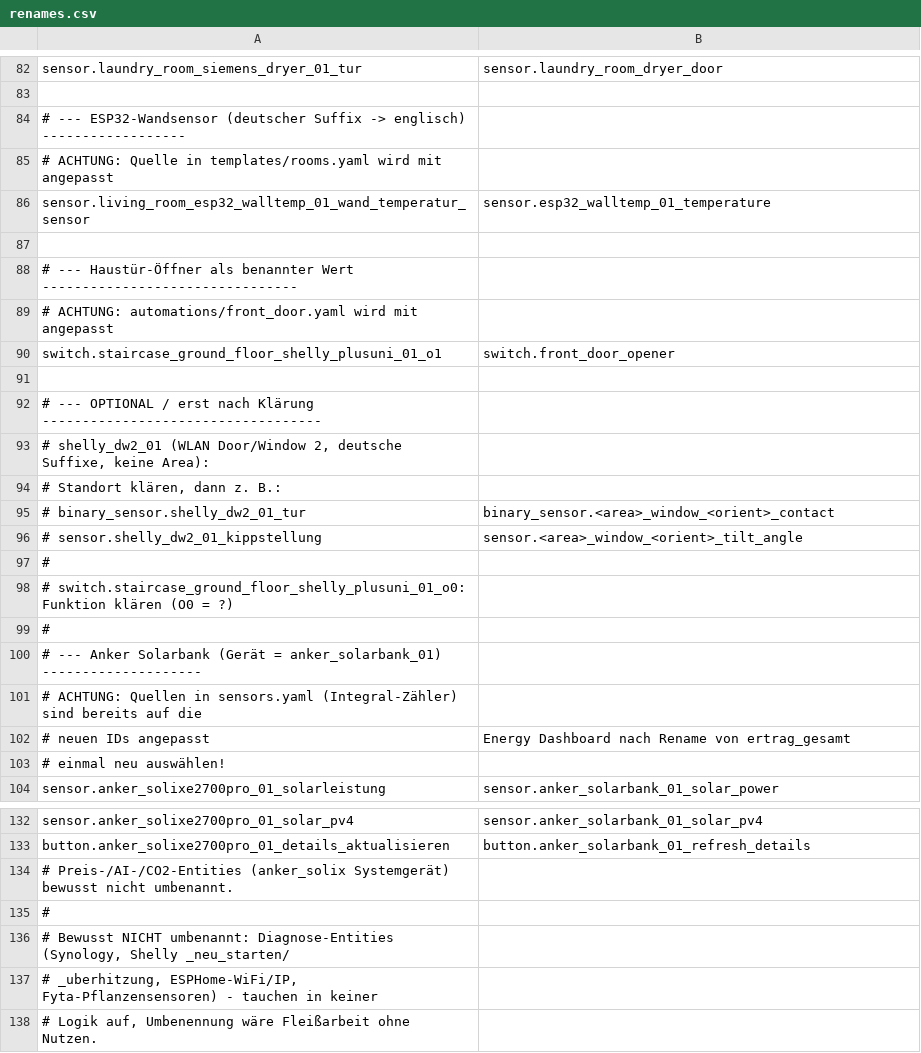
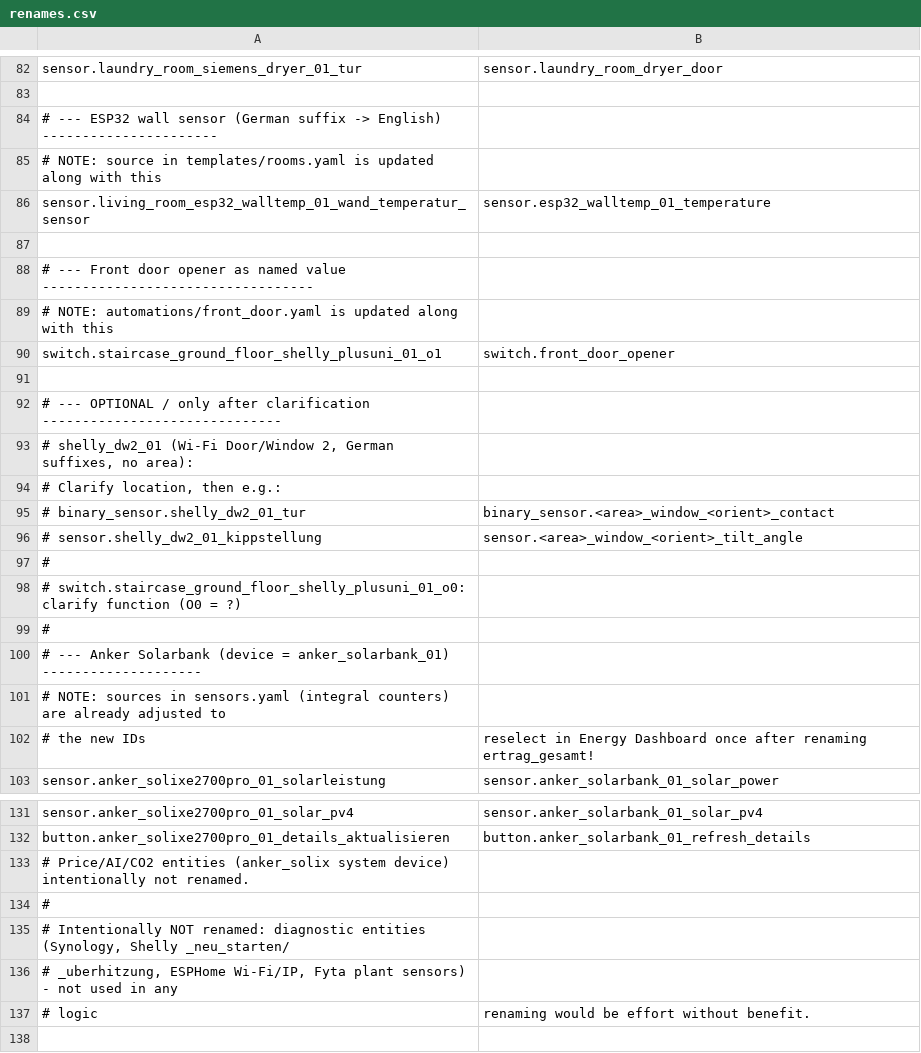
Before and after one commit to Interface007/HomeAssistant-SEM, a CSV file: tools/renames.csv, drawn as a sheet; only a part is shown, gaps mark what is left out; the diff covers the shown part only.

Commit message:
Refactor and translate code comments and documentation to English across multiple files
- Updated `verify.py` to replace German comments and docstrings with English translations, enhancing readability for non-German speakers.
- Translated comments and usage instructions in `rename_entities.py` and `renames.csv` to English, ensuring consistency in language across the repository.
- Added guidelines for code comments and documentation language in new files: `copilot-instructions.md` and `CLAUDE.md`.
- Introduced a new script `oled_bezel.py` for generating 3D printed bezels for OLED modules, including comprehensive documentation in English.

```diff
--- a/tools/renames.csv
+++ b/tools/renames.csv
@@ -83,13 +83,13 @@ sensor.laundry_room_siemens_dryer_01_tur;sensor.laundry_room_dryer_door
 
-# --- ESP32-Wandsensor (deutscher Suffix -> englisch) ------------------
-# ACHTUNG: Quelle in templates/rooms.yaml wird mit angepasst
+# --- ESP32 wall sensor (German suffix -> English) ----------------------
+# NOTE: source in templates/rooms.yaml is updated along with this
 sensor.living_room_esp32_walltemp_01_wand_temperatur_sensor;sensor.esp32_walltemp_01_temperature
 
-# --- Haustür-Öffner als benannter Wert --------------------------------
-# ACHTUNG: automations/front_door.yaml wird mit angepasst
+# --- Front door opener as named value ----------------------------------
+# NOTE: automations/front_door.yaml is updated along with this
 switch.staircase_ground_floor_shelly_plusuni_01_o1;switch.front_door_opener
 
-# --- OPTIONAL / erst nach Klärung -----------------------------------
-# shelly_dw2_01 (WLAN Door/Window 2, deutsche Suffixe, keine Area):
-#   Standort klären, dann z. B.:
+# --- OPTIONAL / only after clarification ------------------------------
+# shelly_dw2_01 (Wi-Fi Door/Window 2, German suffixes, no area):
+#   Clarify location, then e.g.:
 # binary_sensor.shelly_dw2_01_tur;binary_sensor.<area>_window_<orient>_contact
@@ -97,8 +97,7 @@ switch.staircase_ground_floor_shelly_plusuni_01_o1;switch.front_door_opener
 #
-# switch.staircase_ground_floor_shelly_plusuni_01_o0: Funktion klären (O0 = ?)
+# switch.staircase_ground_floor_shelly_plusuni_01_o0: clarify function (O0 = ?)
 #
-# --- Anker Solarbank (Gerät = anker_solarbank_01) --------------------
-# ACHTUNG: Quellen in sensors.yaml (Integral-Zähler) sind bereits auf die
-# neuen IDs angepasst; Energy Dashboard nach Rename von ertrag_gesamt
-# einmal neu auswählen!
+# --- Anker Solarbank (device = anker_solarbank_01) --------------------
+# NOTE: sources in sensors.yaml (integral counters) are already adjusted to
+# the new IDs; reselect in Energy Dashboard once after renaming ertrag_gesamt!
 sensor.anker_solixe2700pro_01_solarleistung;sensor.anker_solarbank_01_solar_power
@@ -133,6 +132,6 @@ sensor.anker_solixe2700pro_01_solar_pv4;sensor.anker_solarbank_01_solar_pv4
 button.anker_solixe2700pro_01_details_aktualisieren;button.anker_solarbank_01_refresh_details
-# Preis-/AI-/CO2-Entities (anker_solix Systemgerät) bewusst nicht umbenannt.
+# Price/AI/CO2 entities (anker_solix system device) intentionally not renamed.
 #
-# Bewusst NICHT umbenannt: Diagnose-Entities (Synology, Shelly _neu_starten/
-# _uberhitzung, ESPHome-WiFi/IP, Fyta-Pflanzensensoren) - tauchen in keiner
-# Logik auf, Umbenennung wäre Fleißarbeit ohne Nutzen.
+# Intentionally NOT renamed: diagnostic entities (Synology, Shelly _neu_starten/
+# _uberhitzung, ESPHome Wi-Fi/IP, Fyta plant sensors) - not used in any
+# logic; renaming would be effort without benefit.
```
Also changed, not shown: 1 added row, 1 removed row and 18 edited cells elsewhere in this file, 30 other files.
